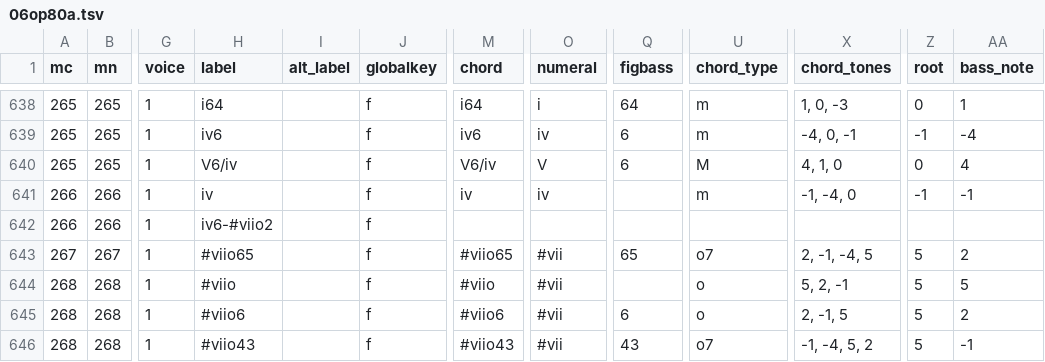
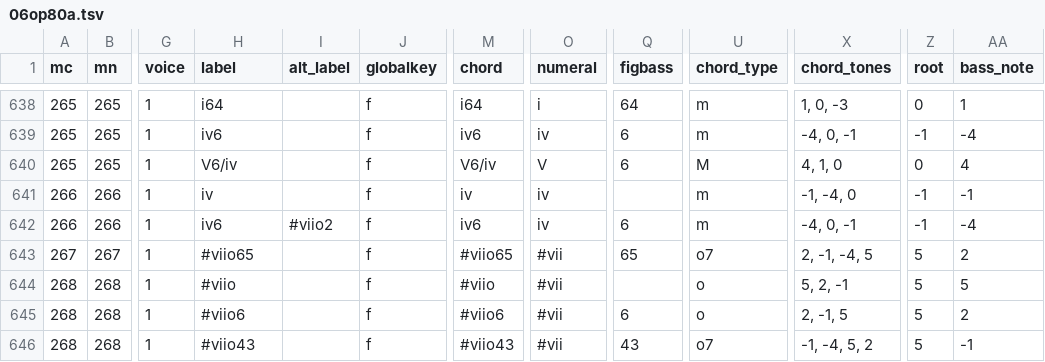
Before and after one commit to DCMLab/mendelssohn_quartets, a TSV file: harmonies/06op80a.tsv, drawn as a sheet; only a part is shown, gaps mark what is left out; the diff names each change by its address in the sheet, - before the commit and + after, or states it on an @@ line.

```diff
--- a/harmonies/06op80a.tsv
+++ b/harmonies/06op80a.tsv
-H642 (label): iv6-#viio2
+H642 (label): iv6
-I642 (alt_label): (empty)
+I642 (alt_label): #viio2
-M642 (chord): (empty)
+M642 (chord): iv6
-O642 (numeral): (empty)
+O642 (numeral): iv
-Q642 (figbass): (empty)
+Q642 (figbass): 6
-U642 (chord_type): (empty)
+U642 (chord_type): m
-X642 (chord_tones): (empty)
+X642 (chord_tones): -4, 0, -1
-Z642 (root): (empty)
+Z642 (root): -1
-AA642 (bass_note): (empty)
+AA642 (bass_note): -4
```
Also changed, not shown: harmonies/04op44,2b.tsv.
